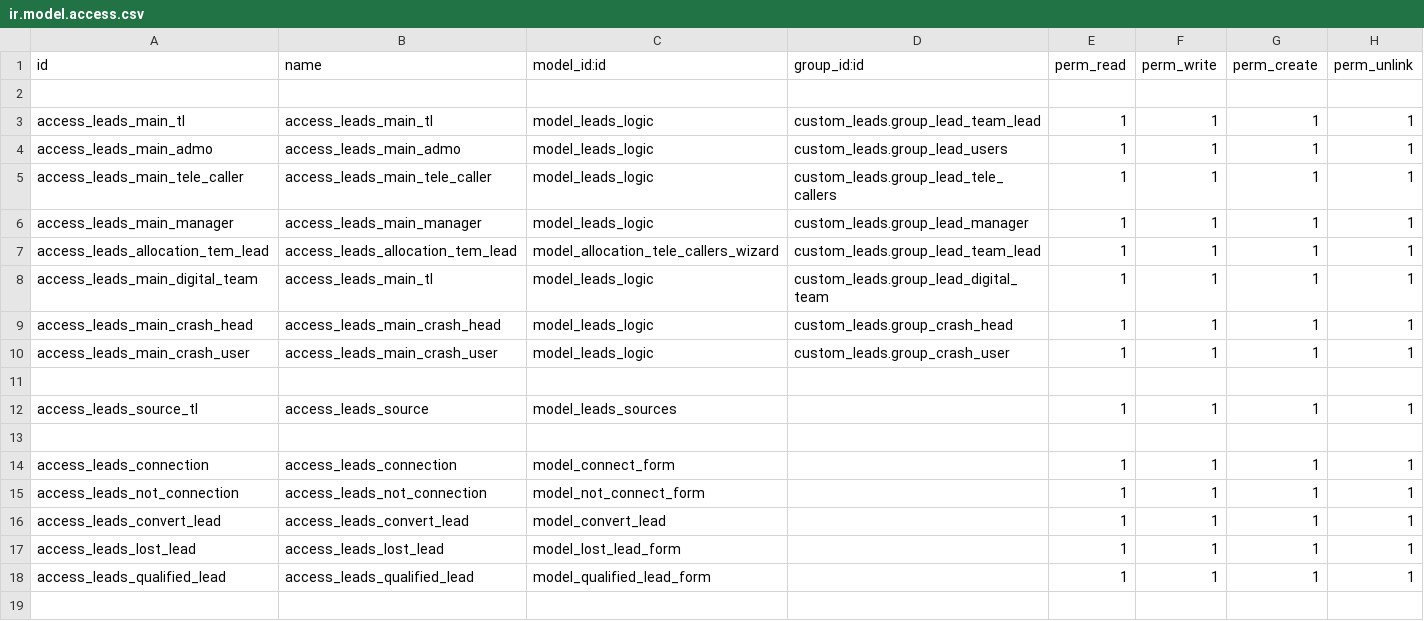
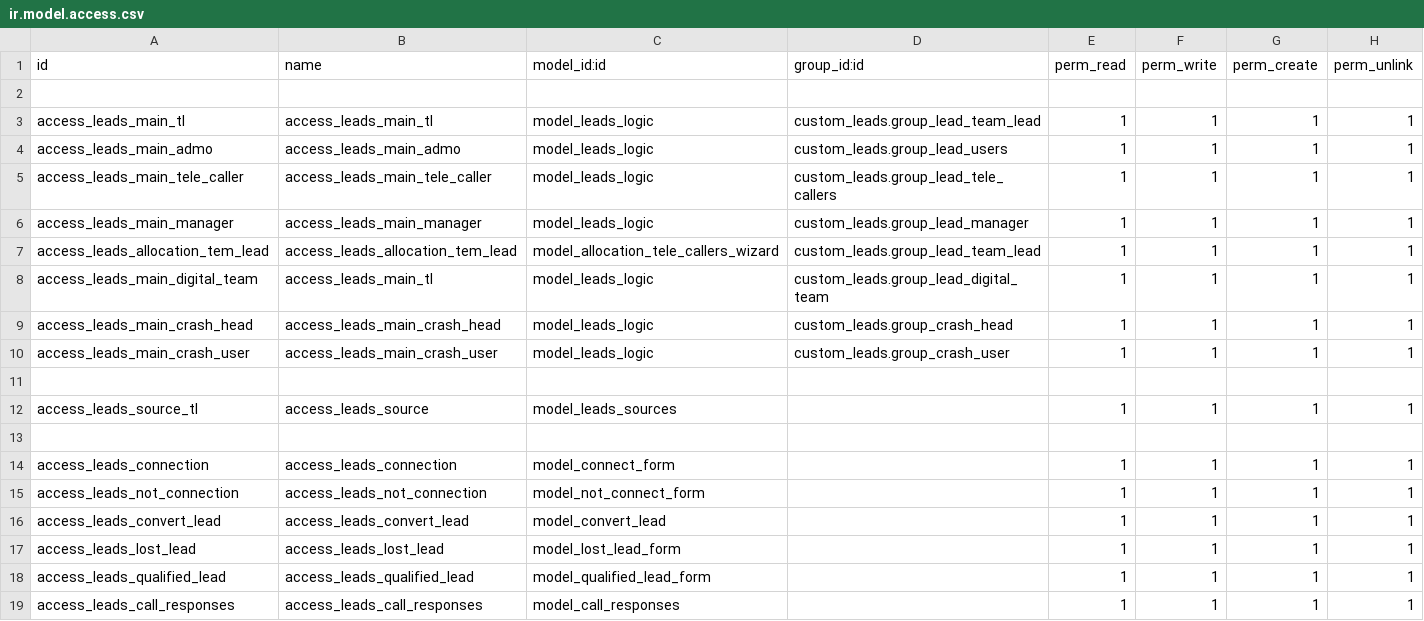
Before and after one commit to muhammedmurshid/custom_leads, a CSV file: security/ir.model.access.csv, drawn as a sheet.

```diff
--- a/security/ir.model.access.csv
+++ b/security/ir.model.access.csv
@@ -18 +18,2 @@ access_leads_lost_lead,access_leads_lost_lead,model_lost_lead_form,,1,1,1,1
 access_leads_qualified_lead,access_leads_qualified_lead,model_qualified_lead_form,,1,1,1,1
+access_leads_call_responses,access_leads_call_responses,model_call_responses,,1,1,1,1
```
Also changed, not shown: 5 other files.
